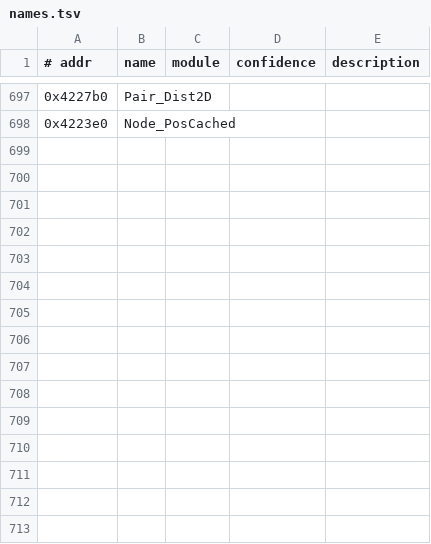
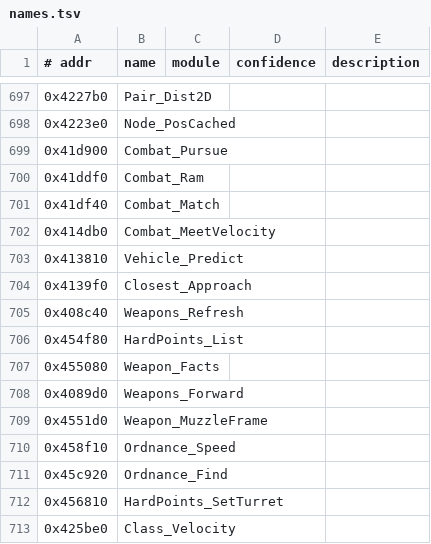
Before and after one commit to emdzej/openi76, a TSV file: tools/ghidra/names.tsv, drawn as a sheet; only a part is shown, gaps mark what is left out; the diff names each change by its address in the sheet, - before the commit and + after, or states it on an @@ line.

```diff
--- a/tools/ghidra/names.tsv
+++ b/tools/ghidra/names.tsv
+row 699: 0x41d900 | Combat_Pursue
+row 700: 0x41ddf0 | Combat_Ram
+row 701: 0x41df40 | Combat_Match
+row 702: 0x414db0 | Combat_MeetVelocity
+row 703: 0x413810 | Vehicle_Predict
+row 704: 0x4139f0 | Closest_Approach
+row 705: 0x408c40 | Weapons_Refresh
+row 706: 0x454f80 | HardPoints_List
+row 707: 0x455080 | Weapon_Facts
+row 708: 0x4089d0 | Weapons_Forward
+row 709: 0x4551d0 | Weapon_MuzzleFrame
+row 710: 0x458f10 | Ordnance_Speed
+row 711: 0x45c920 | Ordnance_Find
+row 712: 0x456810 | HardPoints_SetTurret
+row 713: 0x425be0 | Class_Velocity
```
Also changed, not shown: 6 other files.
